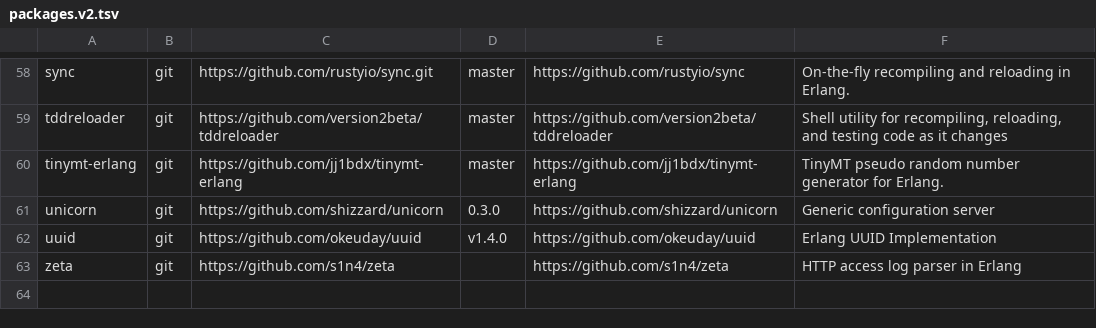
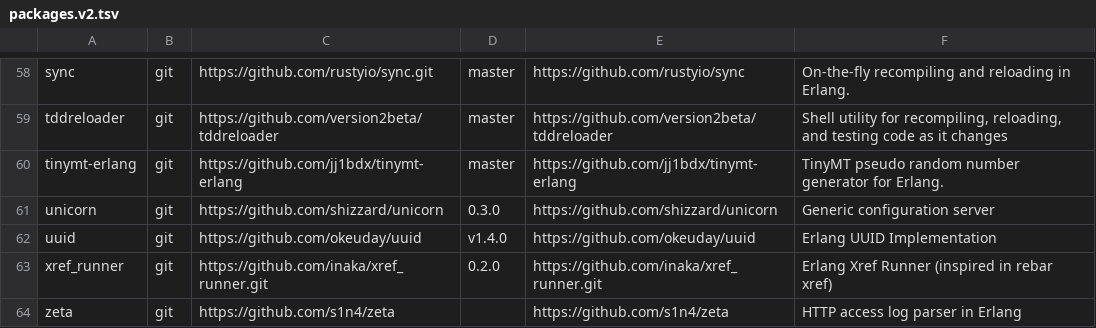
Before and after one commit to ninenines/erlang.mk, a TSV file: packages.v2.tsv, drawn as a sheet; only a part is shown, gaps mark what is left out.

Commit message:
Add package xrefr to the index

```diff
--- a/packages.v2.tsv
+++ b/packages.v2.tsv
@@ -62,2 +62,3 @@ unicorn	git	https://github.com/shizzard/unicorn	0.3.0	https://github.com/shizzar
 uuid	git	https://github.com/okeuday/uuid	v1.4.0	https://github.com/okeuday/uuid	Erlang UUID Implementation
+xref_runner	git	https://github.com/inaka/xref_runner.git	0.2.0	https://github.com/inaka/xref_runner.git	Erlang Xref Runner (inspired in rebar xref)
 zeta	git	https://github.com/s1n4/zeta	 	https://github.com/s1n4/zeta	HTTP access log parser in Erlang
```
Also changed, not shown: packages.v1.tsv, 1 other file.
